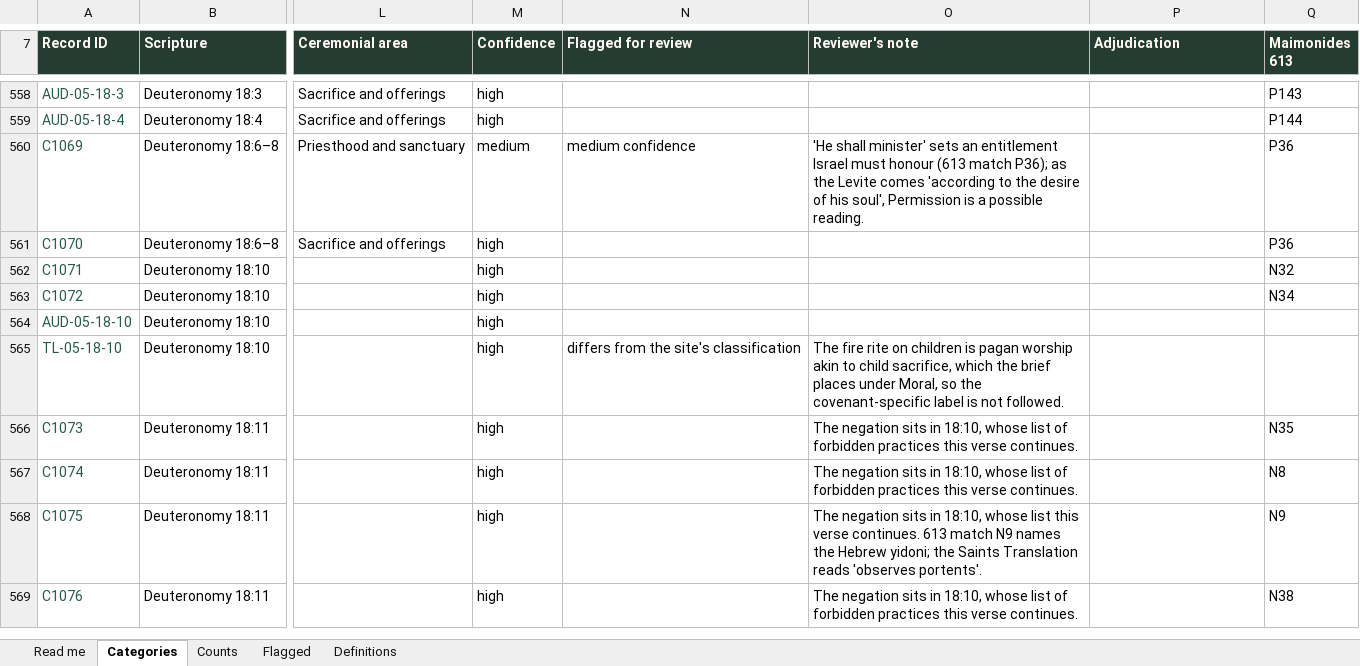
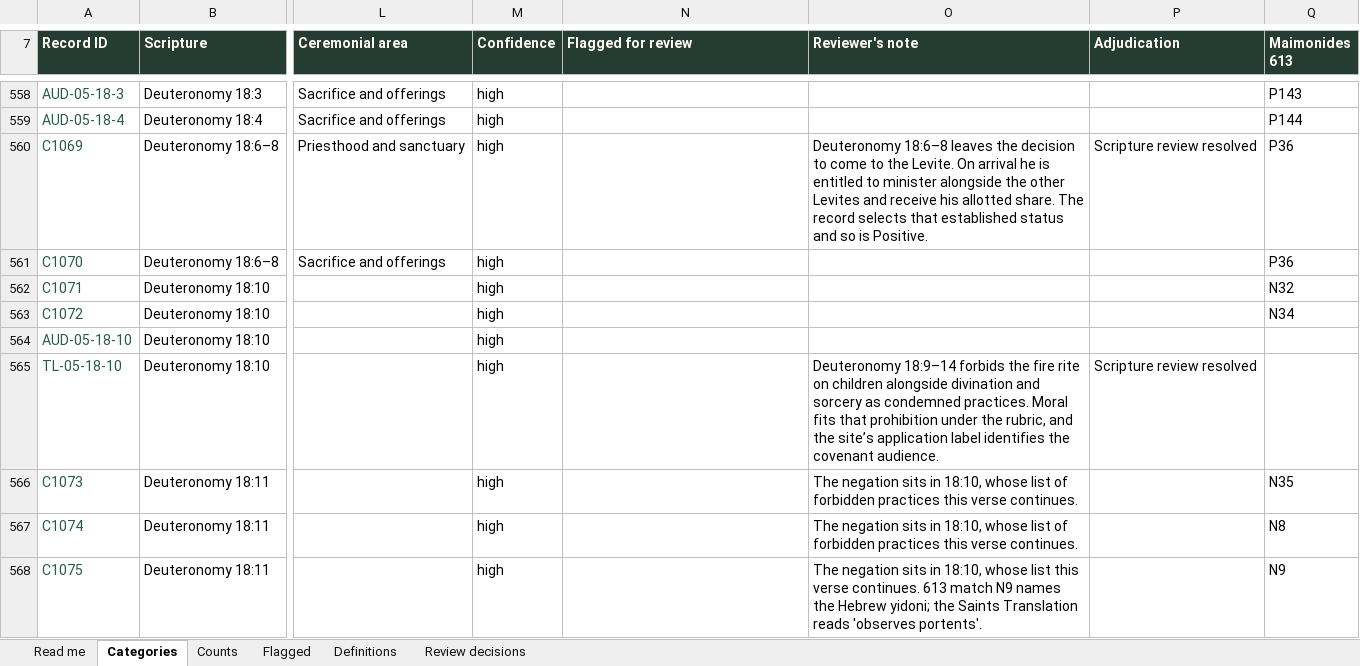
Before and after one commit to Dotty777/laws-and-commands, an Excel workbook: audit/torah-law-categories/Saints-Bible-Torah-Law-Categories-2026-11-08.xlsx, sheet Categories, drawn as a sheet; only a part is shown, gaps mark what is left out; the shorter side is filled out with more unchanged rows; values as stored, in another font and other column widths than the file's, no borders; table styles not drawn; the diff covers the shown part only; the diff names each change by its address in the sheet, - before the commit and + after, or states it on an @@ line.

```diff
--- a/audit/torah-law-categories/Saints-Bible-Torah-Law-Categories-2026-11-08.xlsx (sheet Categories)
+++ b/audit/torah-law-categories/Saints-Bible-Torah-Law-Categories-2026-11-08.xlsx (sheet Categories)
+sheet tab: Review decisions
-M560 (Confidence): medium
+M560 (Confidence): high
-N560 (Flagged for review): medium confidence
+N560 (Flagged for review): (empty)
-O560 (Reviewer's note): 'He shall minister' sets an entitlement Israel must honour (613 match P36); as the Levite comes 'according to the desire of his soul', Permission is a possible reading.
+O560 (Reviewer's note): Deuteronomy 18:6–8 leaves the decision to come to the Levite. On arrival he is entitled to minister alongside the other Levites and receive his allotted share. The record selects that established status and so is Positive.
-P560 (Adjudication): (empty)
+P560 (Adjudication): Scripture review resolved
-N565 (Flagged for review): differs from the site's classification
+N565 (Flagged for review): (empty)
-O565 (Reviewer's note): The fire rite on children is pagan worship akin to child sacrifice, which the brief places under Moral, so the covenant-specific label is not followed.
+O565 (Reviewer's note): Deuteronomy 18:9–14 forbids the fire rite on children alongside divination and sorcery as condemned practices. Moral fits that prohibition under the rubric, and the site’s application label identifies the covenant audience.
-P565 (Adjudication): (empty)
+P565 (Adjudication): Scripture review resolved
```
Also changed, not shown: 439 edited cells elsewhere in this sheet, sheet Flagged, sheet Counts, sheet Read me, 37 other files.
